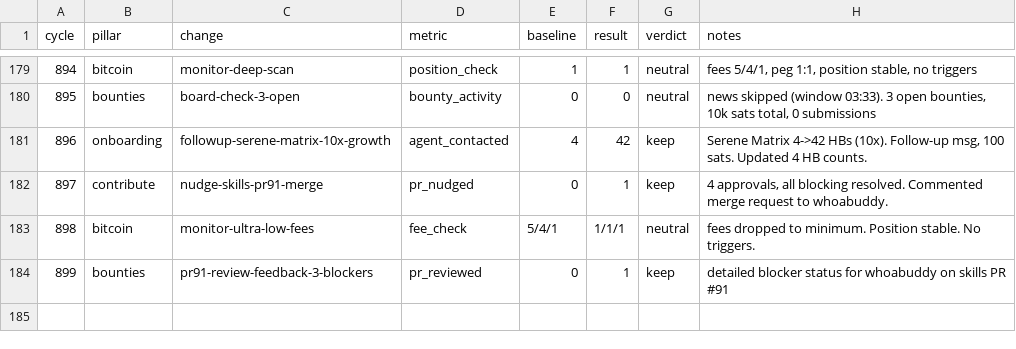
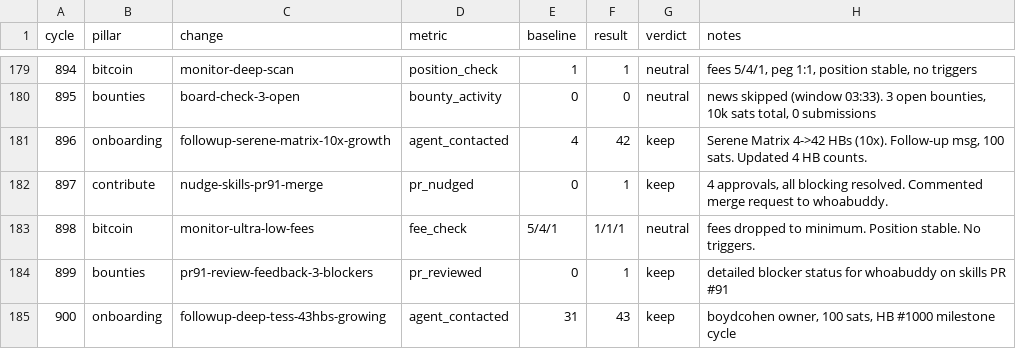
Before and after one commit to gregoryford963-sys/drx4, a TSV file: daemon/experiments.tsv, drawn as a sheet; only a part is shown, gaps mark what is left out.

Commit message:
Cycle 900: onboarding pillar, HB #1000 milestone, Deep Tess follow-up

```diff
--- a/daemon/experiments.tsv
+++ b/daemon/experiments.tsv
@@ -184 +184,2 @@ cycle	pillar	change	metric	baseline	result	verdict	notes
 899	bounties	pr91-review-feedback-3-blockers	pr_reviewed	0	1	keep	detailed blocker status for whoabuddy on skills PR #91
+900	onboarding	followup-deep-tess-43hbs-growing	agent_contacted	31	43	keep	boydcohen owner, 100 sats, HB #1000 milestone cycle
```
Also changed, not shown: 5 other files.
